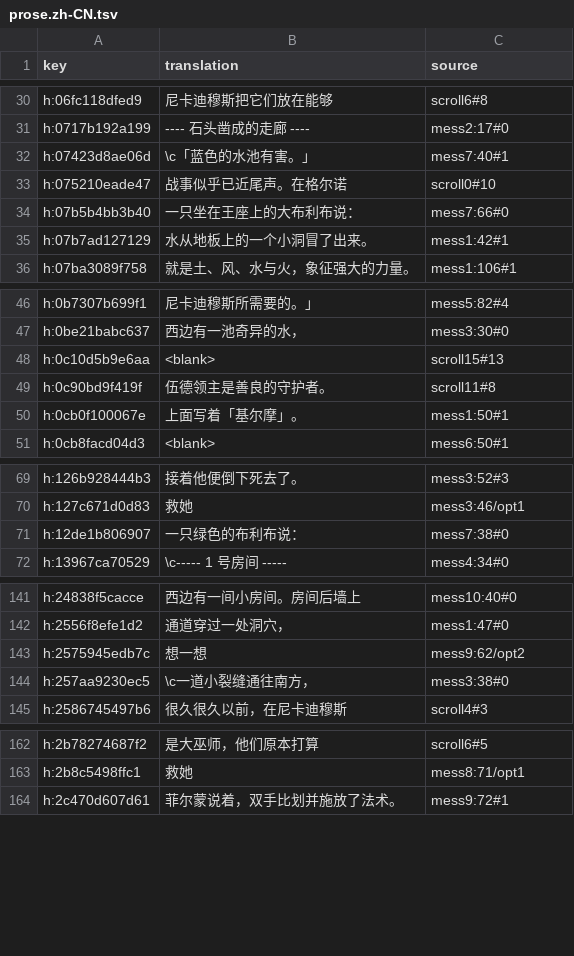
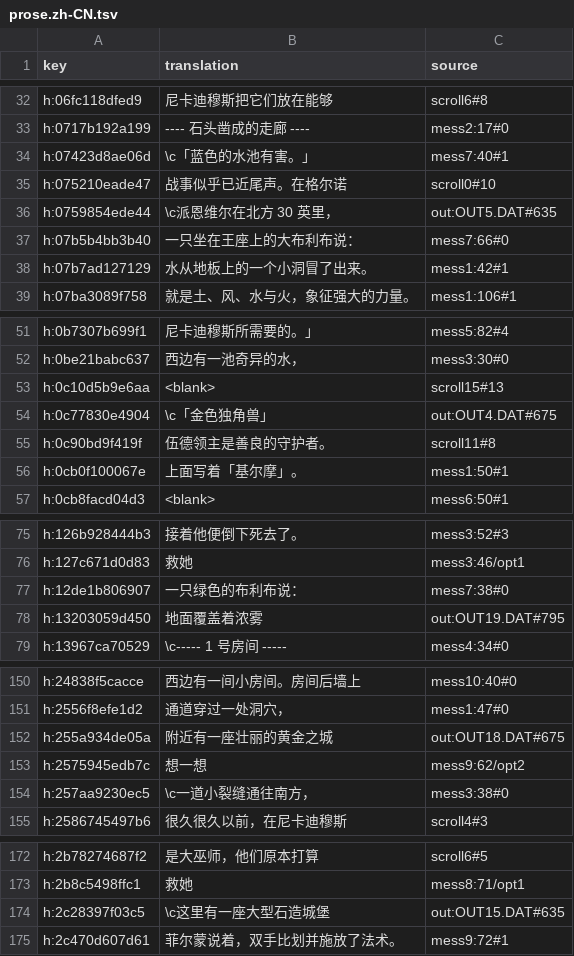
Before and after one commit to wicanr2/phantasie_cht, a TSV file: text/prose.zh-CN.tsv, drawn as a sheet; only a part is shown, gaps mark what is left out; the diff covers the shown part only; the diff names each change by its address in the sheet, - before the commit and + after, or states it on an @@ line.

```diff
--- a/text/prose.zh-CN.tsv
+++ b/text/prose.zh-CN.tsv
+row 36: h:0759854ede44 | \c派恩维尔在北方 30 英里， | out:OUT5.DAT#635
+row 54: h:0c77830e4904 | \c「金色独角兽」 | out:OUT4.DAT#675
+row 78: h:13203059d450 | 地面覆盖着浓雾 | out:OUT19.DAT#795
+row 152: h:255a934de05a | 附近有一座壮丽的黄金之城 | out:OUT18.DAT#675
+row 174: h:2c28397f03c5 | \c这里有一座大型石造城堡 | out:OUT15.DAT#635
```
Also changed, not shown: 39 added rows elsewhere in this file, text/prose.zh-TW.tsv, 4 other files.
